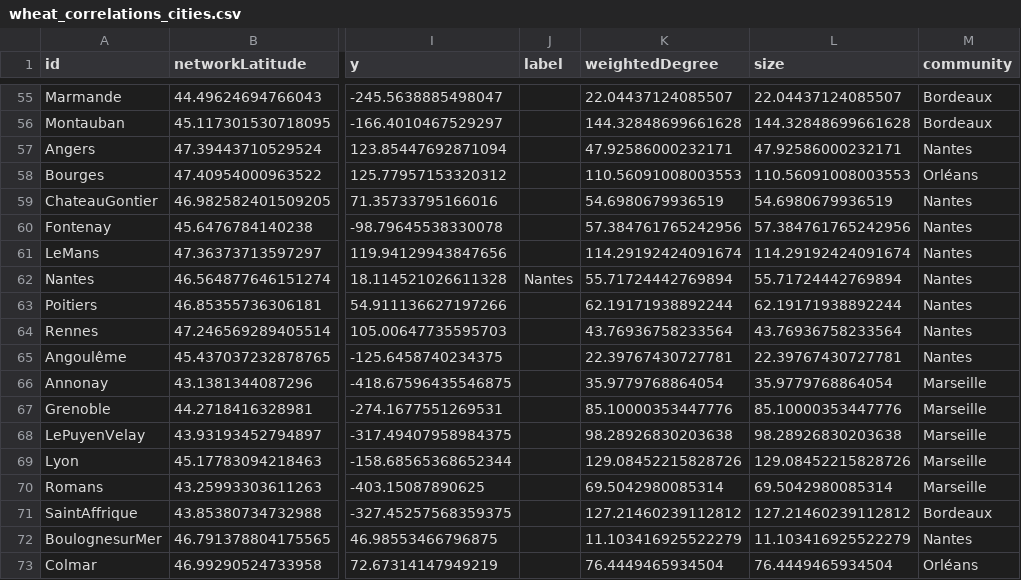
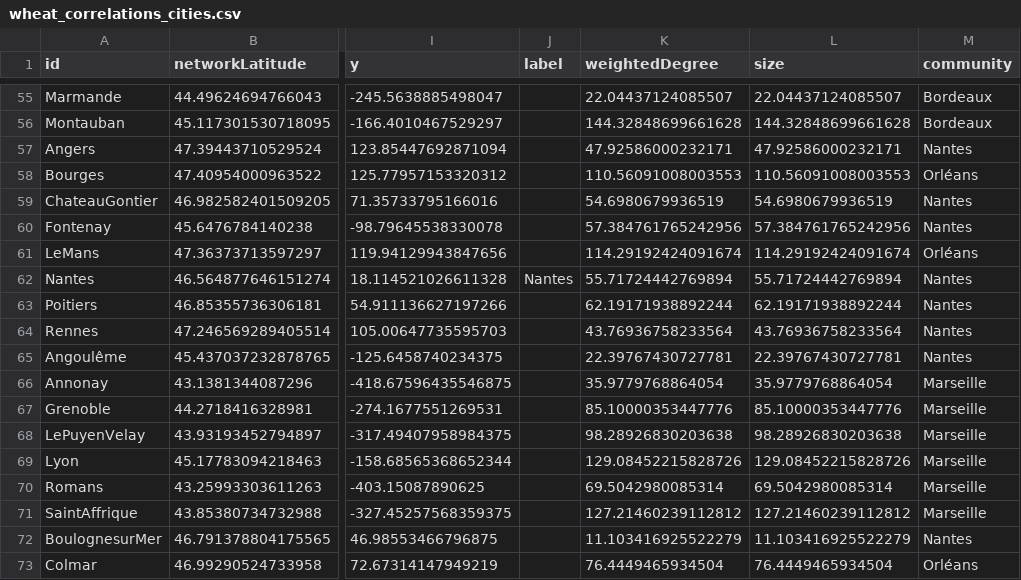
Before and after one commit to medialab/portic-storymaps-2023, a CSV file: data/wheat_correlations_cities.csv, drawn as a sheet; only a part is shown, gaps mark what is left out; the diff names each change by its address in the sheet, - before the commit and + after, or states it on an @@ line.

```diff
--- a/data/wheat_correlations_cities.csv
+++ b/data/wheat_correlations_cities.csv
-M61 (community): Nantes
+M61 (community): Orléans
-M71 (community): Bordeaux
+M71 (community): Marseille
```
Also changed, not shown: data/compare_french_ships_to_marseille_accross_time.csv, data/evolution-exports-levant.csv, 17 other files.
